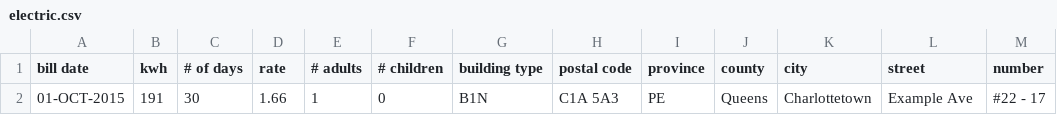
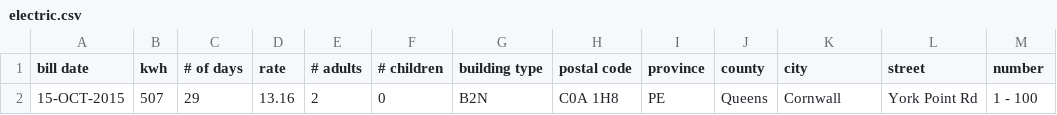
Before and after one commit to peidevs/OpenDataBookClub, a CSV file: data/crowd/utility/U_001_Electric/electric.csv, drawn as a sheet; removed rows and columns are numbered as before the commit, all else as after; the diff names each change by its address in the sheet, - before the commit and + after, or states it on an @@ line.

Commit message:
our first accurate data point !

```diff
--- a/data/crowd/utility/U_001_Electric/electric.csv
+++ b/data/crowd/utility/U_001_Electric/electric.csv
-row 2: 01-OCT-2015 | 191 | 30 | 1.66 | 1 | 0 | B1N | C1A 5A3 | PE | Queens | Charlottetown | Example Ave | #22 - 17
+row 2: 15-OCT-2015 | 507 | 29 | 13.16 | 2 | 0 | B2N | C0A 1H8 | PE | Queens | Cornwall | York Point Rd | 1 - 100
```
